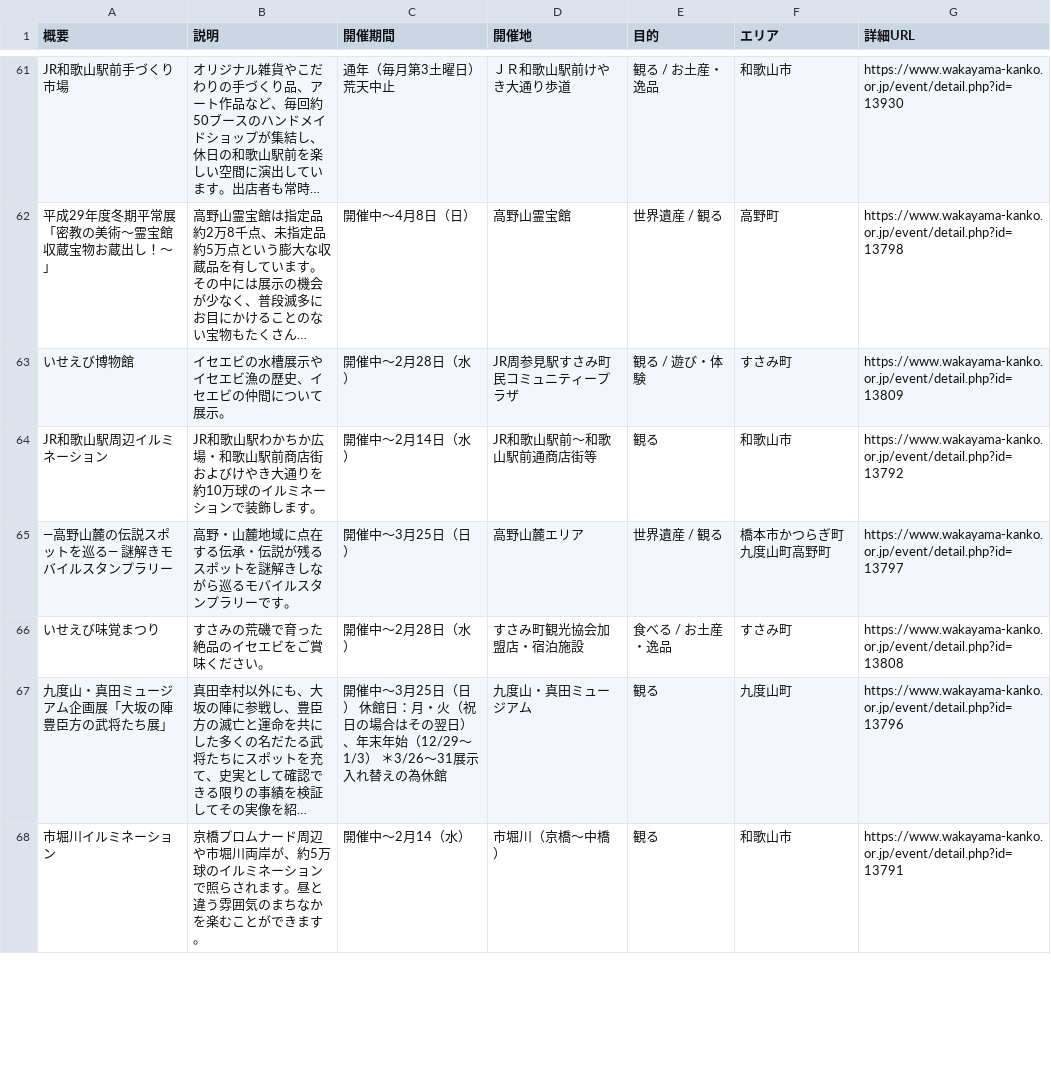
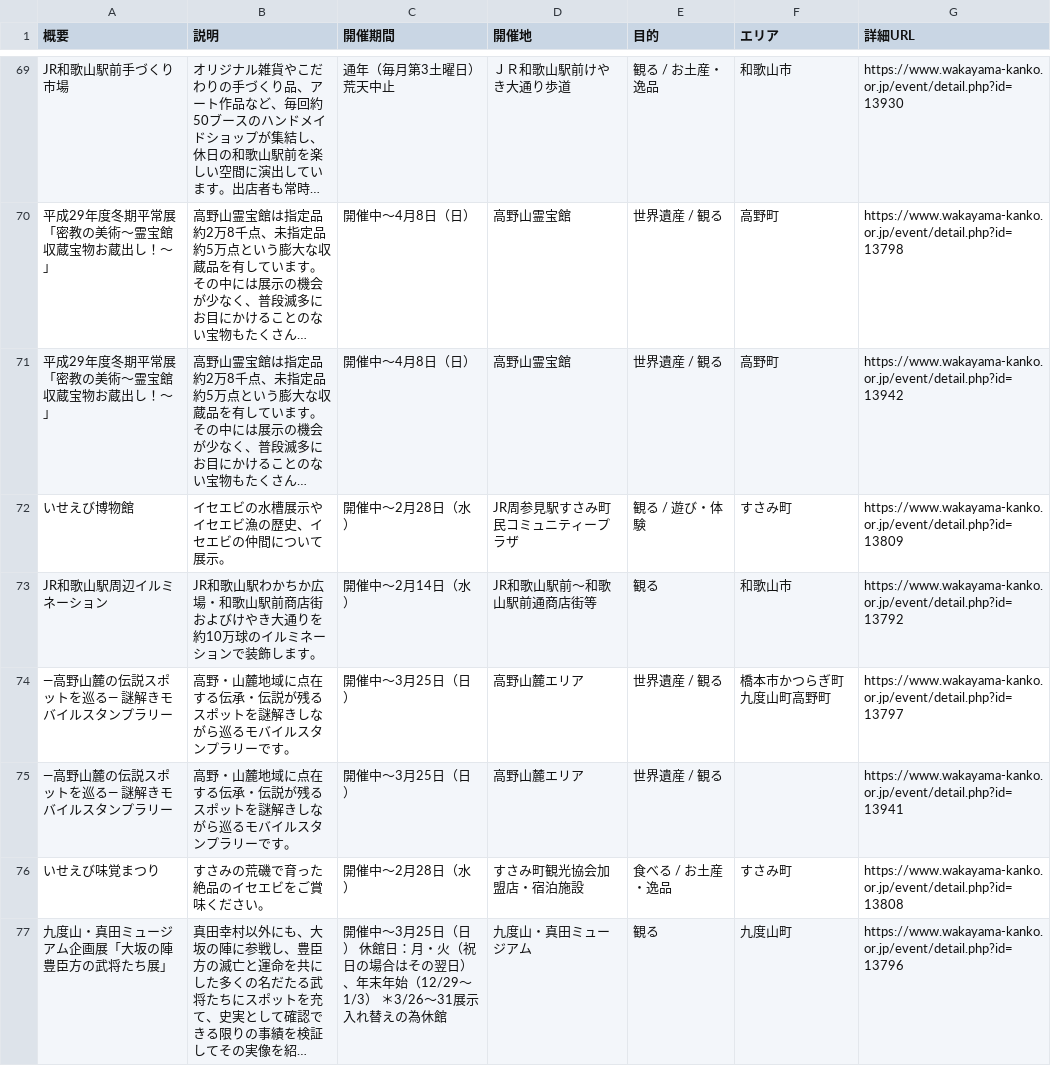
Before and after one commit to wakayama-pref-org/Tourism_information_event, a CSV file: csv/tourism_information_event.csv, drawn as a sheet; only a part is shown, gaps mark what is left out; the shorter side is filled out with more unchanged rows; long unchanged cells end in …; the diff covers the shown part only; the diff names each change by its address in the sheet, - before the commit and + after, or states it on an @@ line.

```diff
--- a/csv/tourism_information_event.csv
+++ b/csv/tourism_information_event.csv
+row 71: 平成29年度冬期平常展「密教の美術～霊宝館収蔵宝物お蔵出し！～」 | 高野山霊宝館は指定品約2万8千点、未指定品約5万点という膨大な収蔵品を有しています。その中には展示の機会が少なく、普段滅多にお目にかけることのない宝物もたくさん… | 開催中～4月8日（日） | 高野山霊宝館 | 世界遺産 / 観る | 高野町 | https://www.wakayama-kanko.or.jp/event/detail.php?id=13942
+row 75: ―高野山麓の伝説スポットを巡る― 謎解きモバイルスタンプラリー | 高野・山麓地域に点在する伝承・伝説が残るスポットを謎解きしながら巡るモバイルスタンプラリーです。 | 開催中～3月25日（日） | 高野山麓エリア | 世界遺産 / 観る |  | https://www.wakayama-kanko.or.jp/event/detail.php?id=13941
```
Also changed, not shown: 12 added rows elsewhere in this file, 1 other file.
